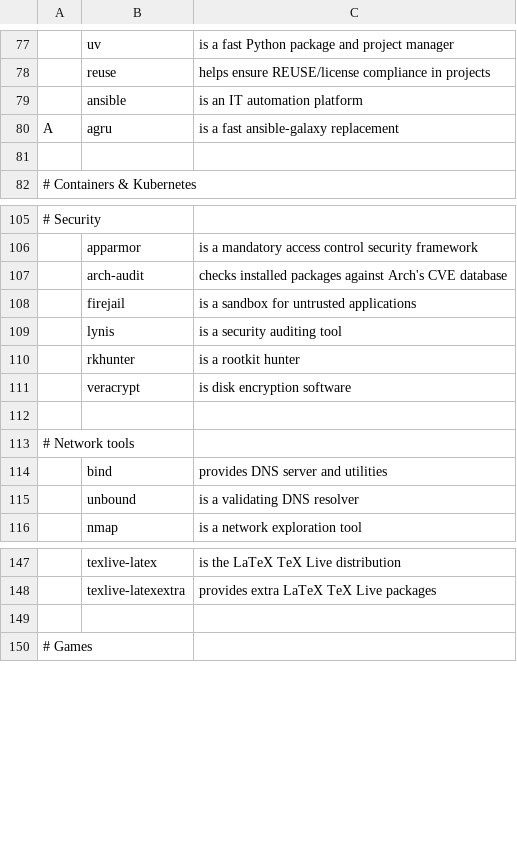
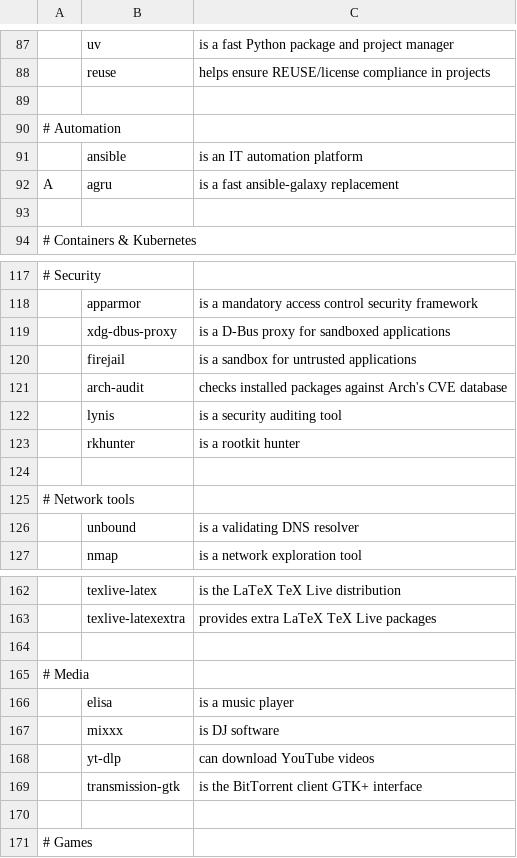
Before and after one commit to sudo-tiz/LARBRE, a CSV file: additional-progs.csv, drawn as a sheet; only a part is shown, gaps mark what is left out; removed rows and columns are numbered as before the commit, all else as after; the diff covers the shown part only; the diff names each change by its address in the sheet, - before the commit and + after, or states it on an @@ line.

```diff
--- a/additional-progs.csv
+++ b/additional-progs.csv
+row 89: (empty)
+row 90: # Automation
+row 119:  | xdg-dbus-proxy | is a D-Bus proxy for sandboxed applications
@@ row 108 moved to row 120: firejail @@
-row 111:  | veracrypt | is disk encryption software
-row 114:  | bind | provides DNS server and utilities
+row 164: (empty)
+row 165: # Media
@@ row 137 moved to row 166: elisa @@
@@ row 138 moved to row 167: mixxx @@
@@ row 46 moved to row 168: yt-dlp @@
@@ row 123 moved to row 169: transmission-gtk @@
```
Also changed, not shown: 22 added rows, 4 removed rows, 20 moved rows and 10 edited cells elsewhere in this file, essential-progs.csv.
